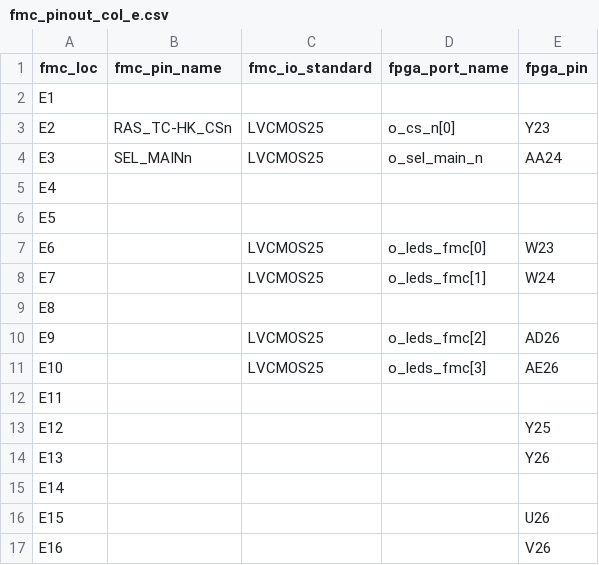
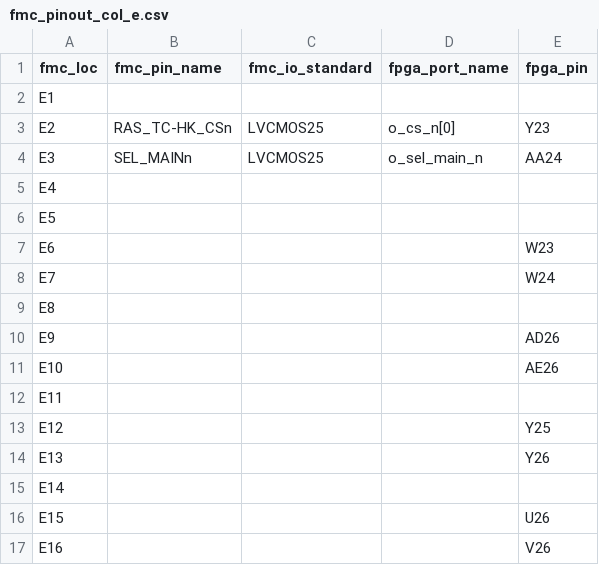
Before and after one commit to xifu-irap/tmtc-fw, a CSV file: constraints/constrs_1/fmc_pinout_col_e.csv, drawn as a sheet; only a part is shown.

Commit message:
src,constraints: delete the o_leds_fmc ports

```diff
--- a/constraints/constrs_1/fmc_pinout_col_e.csv
+++ b/constraints/constrs_1/fmc_pinout_col_e.csv
@@ -6,7 +6,7 @@ E4;;;;
 E5;;;;
-E6;;LVCMOS25;o_leds_fmc[0];W23
-E7;;LVCMOS25;o_leds_fmc[1];W24
+E6;;;;W23
+E7;;;;W24
 E8;;;;
-E9;;LVCMOS25;o_leds_fmc[2];AD26
-E10;;LVCMOS25;o_leds_fmc[3];AE26
+E9;;;;AD26
+E10;;;;AE26
 E11;;;;
```
Also changed, not shown: 3 other files.
